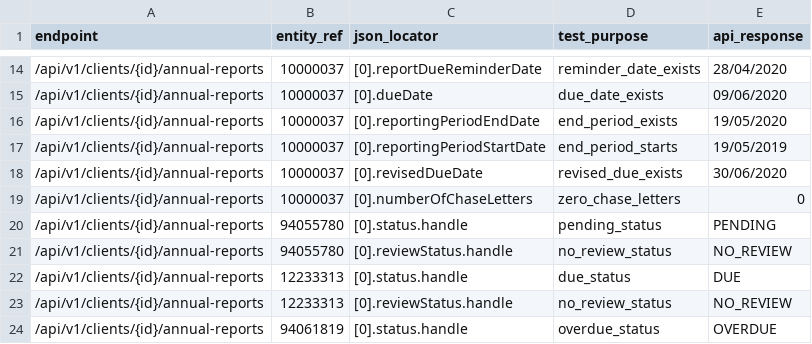
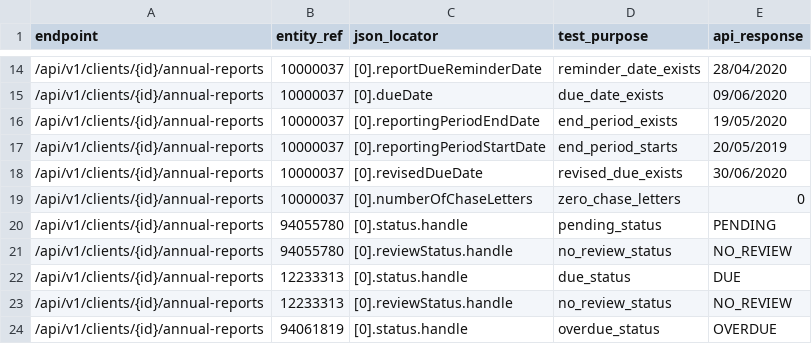
Before and after one commit to ministryofjustice/opg-data-casrec-migration, a CSV file: migration_steps/validation/api_test_data_s3_upload/app/validation/api_tests/reports.csv, drawn as a sheet; only a part is shown, gaps mark what is left out.

Commit message:
Fix API test for annual_report_logs (report start date)

```diff
--- a/migration_steps/validation/api_test_data_s3_upload/app/validation/api_tests/reports.csv
+++ b/migration_steps/validation/api_test_data_s3_upload/app/validation/api_tests/reports.csv
@@ -16,3 +16,3 @@ endpoint,entity_ref,json_locator,test_purpose,api_response
 /api/v1/clients/{id}/annual-reports,10000037,[0].reportingPeriodEndDate,end_period_exists,19/05/2020
-/api/v1/clients/{id}/annual-reports,10000037,[0].reportingPeriodStartDate,end_period_starts,19/05/2019
+/api/v1/clients/{id}/annual-reports,10000037,[0].reportingPeriodStartDate,end_period_starts,20/05/2019
 /api/v1/clients/{id}/annual-reports,10000037,[0].revisedDueDate,revised_due_exists,30/06/2020
```
